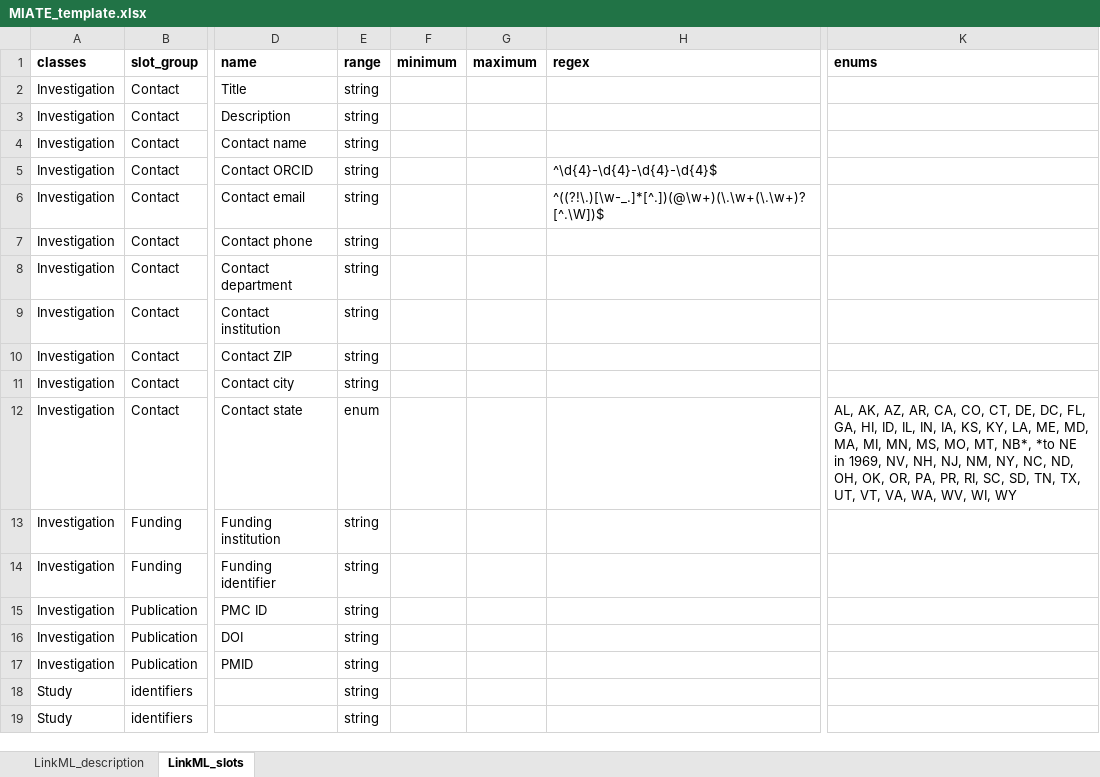
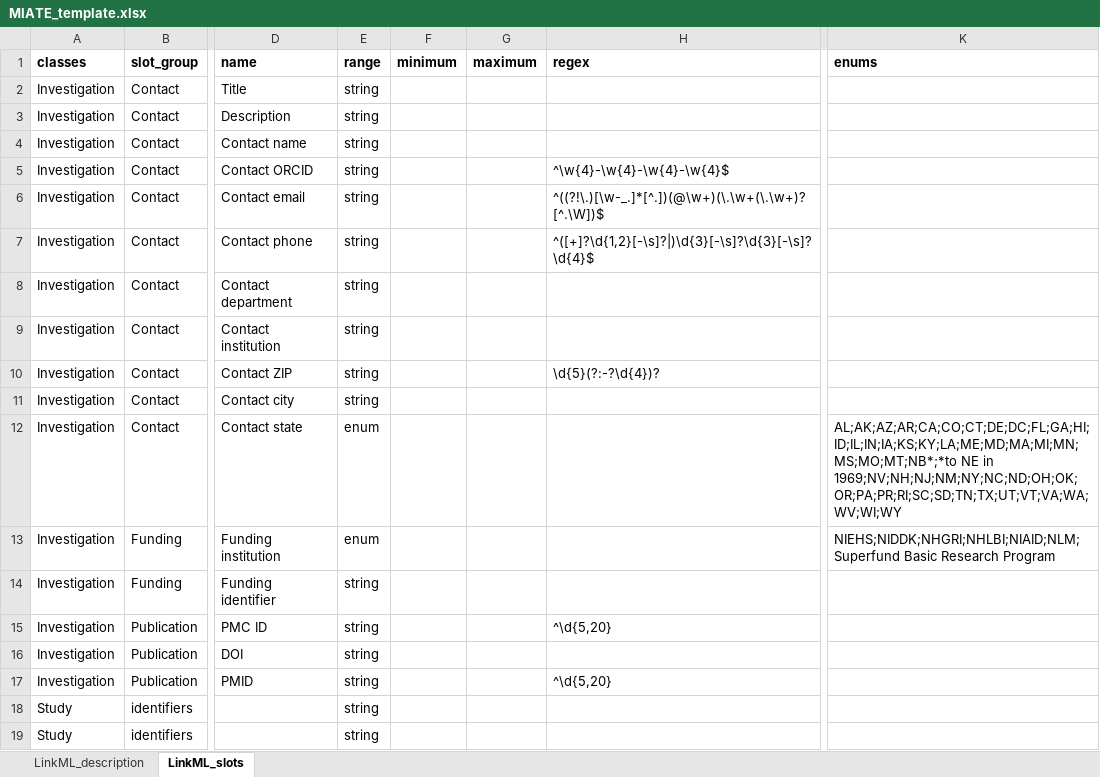
Before and after one commit to naultran/ToxRSCat, an Excel workbook: templates/miate/MIATE_template.xlsx, sheet LinkML_slots, drawn as a sheet; only a part is shown, gaps mark what is left out; values as stored, in another font and other column widths than the file's, no borders; the diff covers the shown part only; the diff names each change by its address in the sheet, - before the commit and + after, or states it on an @@ line.

Commit message:
updated multiple fields in the MIATE excel template including regex rules and dropdown menus

```diff
--- a/templates/miate/MIATE_template.xlsx (sheet LinkML_slots)
+++ b/templates/miate/MIATE_template.xlsx (sheet LinkML_slots)
-H5 (regex): ^\d{4}-\d{4}-\d{4}-\d{4}$
+H5 (regex): ^\w{4}-\w{4}-\w{4}-\w{4}$
-H7 (regex): (empty)
+H7 (regex): ^([+]?\d{1,2}[-\s]?|)\d{3}[-\s]?\d{3}[-\s]?\d{4}$
-H10 (regex): (empty)
+H10 (regex): \d{5}(?:-?\d{4})?
-K12 (enums): AL, AK, AZ, AR, CA, CO, CT, DE, DC, FL, GA, HI, ID, IL, IN, IA, KS, KY, LA, ME, MD, MA, MI, MN, MS, MO, MT, NB*, *to NE in 1969, NV, NH, NJ, NM, NY, NC, ND, OH, OK, OR, PA, PR, RI, SC, SD, TN, TX, UT, VT, VA, WA, WV, WI, WY
+K12 (enums): AL;AK;AZ;AR;CA;CO;CT;DE;DC;FL;GA;HI;ID;IL;IN;IA;KS;KY;LA;ME;MD;MA;MI;MN;MS;MO;MT;NB*;*to NE in 1969;NV;NH;NJ;NM;NY;NC;ND;OH;OK;OR;PA;PR;RI;SC;SD;TN;TX;UT;VT;VA;WA;WV;WI;WY
-E13 (range): string
+E13 (range): enum
-K13 (enums): (empty)
+K13 (enums): NIEHS;NIDDK;NHGRI;NHLBI;NIAID;NLM;Superfund Basic Research Program
-H15 (regex): (empty)
+H15 (regex): ^\d{5,20}
-H17 (regex): (empty)
+H17 (regex): ^\d{5,20}
```
Also changed, not shown: 3 added rows and 28 edited cells elsewhere in this sheet.
